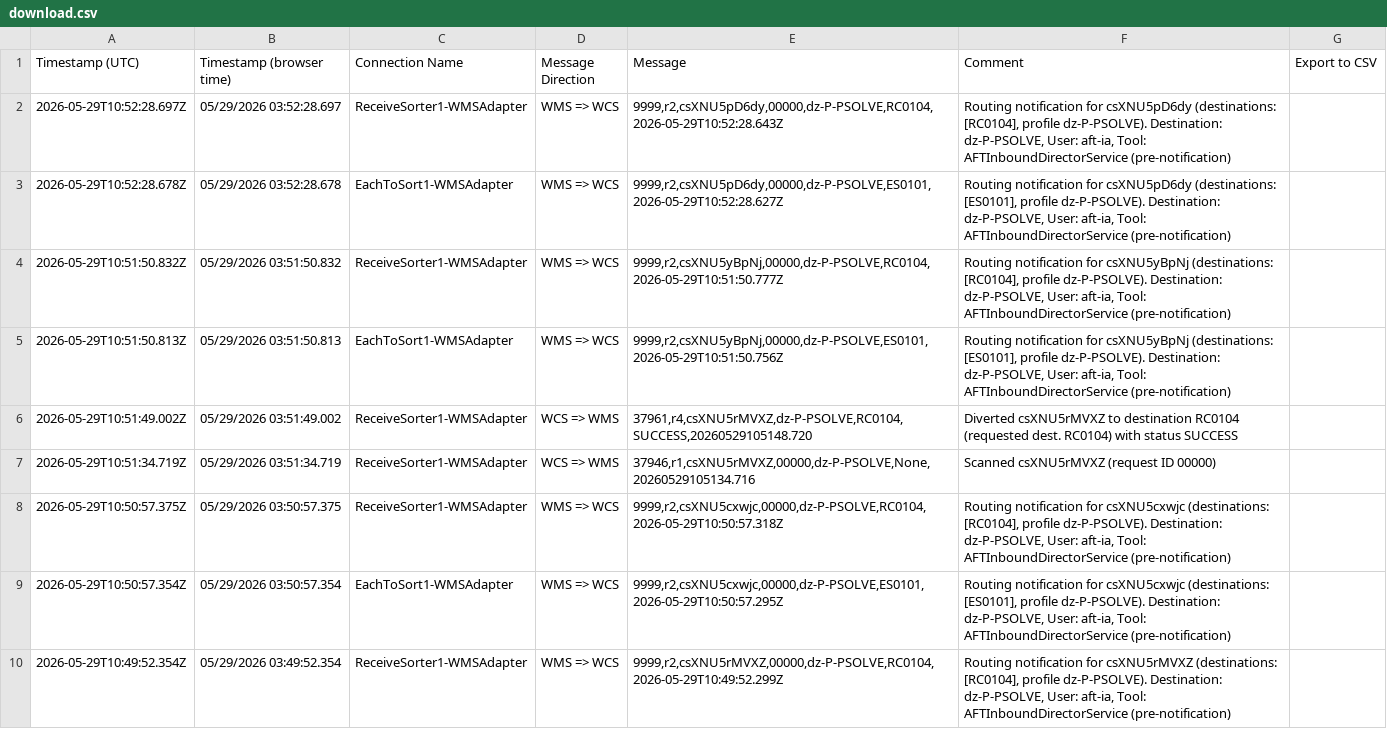
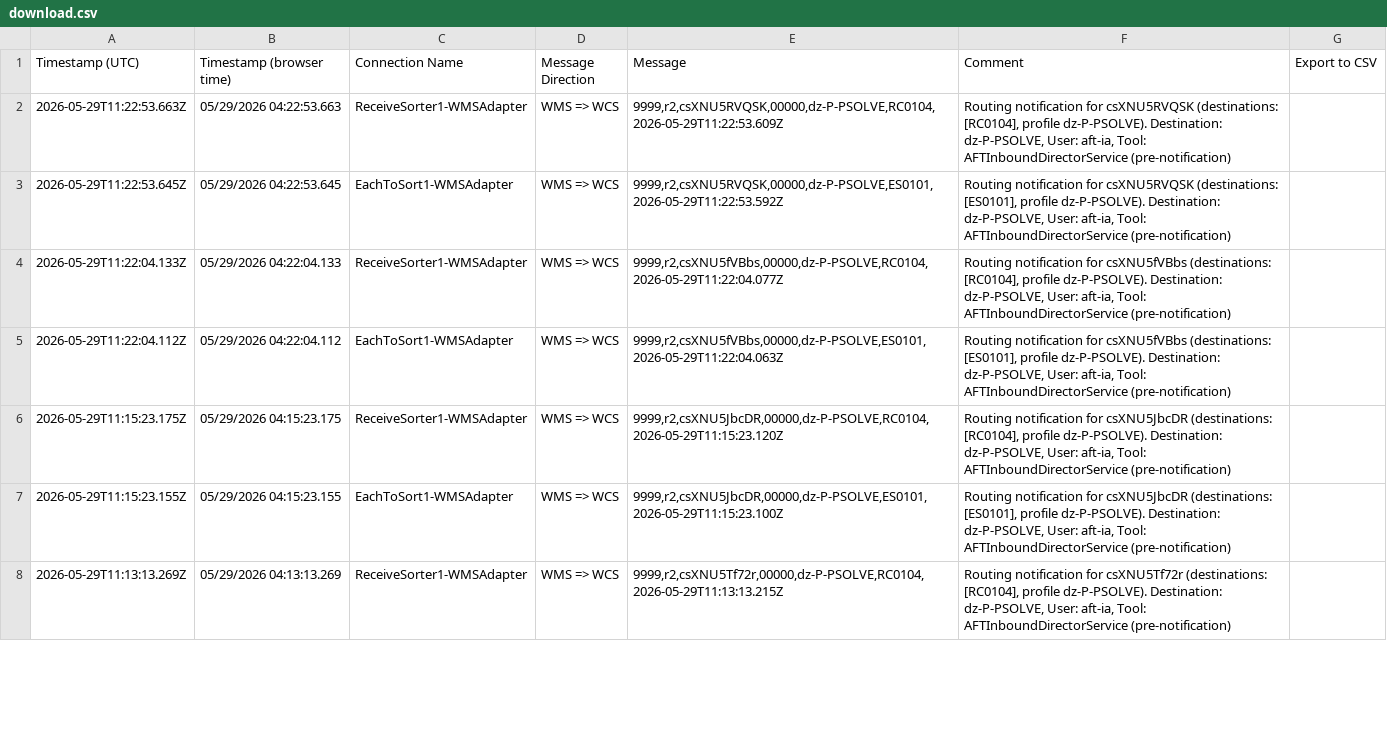
Before and after one commit to jostephc/FlowSortation, a CSV file: download.csv, drawn as a sheet; only a part is shown; the diff covers the shown part only.

Commit message:
chore: update PSOLVE data — 2026-05-29T11:55:02.329Z

```diff
--- a/download.csv
+++ b/download.csv
@@ -1,10 +1,8 @@
 Timestamp (UTC),Timestamp (browser time),Connection Name,Message Direction,Message,Comment,Export to CSV
-2026-05-29T10:52:28.697Z,05/29/2026 03:52:28.697,ReceiveSorter1-WMSAdapter,WMS => WCS,"9999,r2,csXNU5pD6dy,00000,dz-P-PSOLVE,RC0104,2026-05-29T10:52:28.643Z","Routing notification for csXNU5pD6dy (destinations: [RC0104], profile dz-P-PSOLVE). Destination: dz-P-PSOLVE, User: aft-ia, Tool: AFTInboundDirectorService (pre-notification)"
-2026-05-29T10:52:28.678Z,05/29/2026 03:52:28.678,EachToSort1-WMSAdapter,WMS => WCS,"9999,r2,csXNU5pD6dy,00000,dz-P-PSOLVE,ES0101,2026-05-29T10:52:28.627Z","Routing notification for csXNU5pD6dy (destinations: [ES0101], profile dz-P-PSOLVE). Destination: dz-P-PSOLVE, User: aft-ia, Tool: AFTInboundDirectorService (pre-notification)"
-2026-05-29T10:51:50.832Z,05/29/2026 03:51:50.832,ReceiveSorter1-WMSAdapter,WMS => WCS,"9999,r2,csXNU5yBpNj,00000,dz-P-PSOLVE,RC0104,2026-05-29T10:51:50.777Z","Routing notification for csXNU5yBpNj (destinations: [RC0104], profile dz-P-PSOLVE). Destination: dz-P-PSOLVE, User: aft-ia, Tool: AFTInboundDirectorService (pre-notification)"
-2026-05-29T10:51:50.813Z,05/29/2026 03:51:50.813,EachToSort1-WMSAdapter,WMS => WCS,"9999,r2,csXNU5yBpNj,00000,dz-P-PSOLVE,ES0101,2026-05-29T10:51:50.756Z","Routing notification for csXNU5yBpNj (destinations: [ES0101], profile dz-P-PSOLVE). Destination: dz-P-PSOLVE, User: aft-ia, Tool: AFTInboundDirectorService (pre-notification)"
-2026-05-29T10:51:49.002Z,05/29/2026 03:51:49.002,ReceiveSorter1-WMSAdapter,WCS => WMS,"37961,r4,csXNU5rMVXZ,dz-P-PSOLVE,RC0104,SUCCESS,20260529105148.720",Diverted csXNU5rMVXZ to destination RC0104 (requested dest. RC0104) with status SUCCESS
-2026-05-29T10:51:34.719Z,05/29/2026 03:51:34.719,ReceiveSorter1-WMSAdapter,WCS => WMS,"37946,r1,csXNU5rMVXZ,00000,dz-P-PSOLVE,None,20260529105134.716",Scanned csXNU5rMVXZ (request ID 00000)
-2026-05-29T10:50:57.375Z,05/29/2026 03:50:57.375,ReceiveSorter1-WMSAdapter,WMS => WCS,"9999,r2,csXNU5cxwjc,00000,dz-P-PSOLVE,RC0104,2026-05-29T10:50:57.318Z","Routing notification for csXNU5cxwjc (destinations: [RC0104], profile dz-P-PSOLVE). Destination: dz-P-PSOLVE, User: aft-ia, Tool: AFTInboundDirectorService (pre-notification)"
-2026-05-29T10:50:57.354Z,05/29/2026 03:50:57.354,EachToSort1-WMSAdapter,WMS => WCS,"9999,r2,csXNU5cxwjc,00000,dz-P-PSOLVE,ES0101,2026-05-29T10:50:57.295Z","Routing notification for csXNU5cxwjc (destinations: [ES0101], profile dz-P-PSOLVE). Destination: dz-P-PSOLVE, User: aft-ia, Tool: AFTInboundDirectorService (pre-notification)"
-2026-05-29T10:49:52.354Z,05/29/2026 03:49:52.354,ReceiveSorter1-WMSAdapter,WMS => WCS,"9999,r2,csXNU5rMVXZ,00000,dz-P-PSOLVE,RC0104,2026-05-29T10:49:52.299Z","Routing notification for csXNU5rMVXZ (destinations: [RC0104], profile dz-P-PSOLVE). Destination: dz-P-PSOLVE, User: aft-ia, Tool: AFTInboundDirectorService (pre-notification)"
+2026-05-29T11:22:53.663Z,05/29/2026 04:22:53.663,ReceiveSorter1-WMSAdapter,WMS => WCS,"9999,r2,csXNU5RVQSK,00000,dz-P-PSOLVE,RC0104,2026-05-29T11:22:53.609Z","Routing notification for csXNU5RVQSK (destinations: [RC0104], profile dz-P-PSOLVE). Destination: dz-P-PSOLVE, User: aft-ia, Tool: AFTInboundDirectorService (pre-notification)"
+2026-05-29T11:22:53.645Z,05/29/2026 04:22:53.645,EachToSort1-WMSAdapter,WMS => WCS,"9999,r2,csXNU5RVQSK,00000,dz-P-PSOLVE,ES0101,2026-05-29T11:22:53.592Z","Routing notification for csXNU5RVQSK (destinations: [ES0101], profile dz-P-PSOLVE). Destination: dz-P-PSOLVE, User: aft-ia, Tool: AFTInboundDirectorService (pre-notification)"
+2026-05-29T11:22:04.133Z,05/29/2026 04:22:04.133,ReceiveSorter1-WMSAdapter,WMS => WCS,"9999,r2,csXNU5fVBbs,00000,dz-P-PSOLVE,RC0104,2026-05-29T11:22:04.077Z","Routing notification for csXNU5fVBbs (destinations: [RC0104], profile dz-P-PSOLVE). Destination: dz-P-PSOLVE, User: aft-ia, Tool: AFTInboundDirectorService (pre-notification)"
+2026-05-29T11:22:04.112Z,05/29/2026 04:22:04.112,EachToSort1-WMSAdapter,WMS => WCS,"9999,r2,csXNU5fVBbs,00000,dz-P-PSOLVE,ES0101,2026-05-29T11:22:04.063Z","Routing notification for csXNU5fVBbs (destinations: [ES0101], profile dz-P-PSOLVE). Destination: dz-P-PSOLVE, User: aft-ia, Tool: AFTInboundDirectorService (pre-notification)"
+2026-05-29T11:15:23.175Z,05/29/2026 04:15:23.175,ReceiveSorter1-WMSAdapter,WMS => WCS,"9999,r2,csXNU5JbcDR,00000,dz-P-PSOLVE,RC0104,2026-05-29T11:15:23.120Z","Routing notification for csXNU5JbcDR (destinations: [RC0104], profile dz-P-PSOLVE). Destination: dz-P-PSOLVE, User: aft-ia, Tool: AFTInboundDirectorService (pre-notification)"
+2026-05-29T11:15:23.155Z,05/29/2026 04:15:23.155,EachToSort1-WMSAdapter,WMS => WCS,"9999,r2,csXNU5JbcDR,00000,dz-P-PSOLVE,ES0101,2026-05-29T11:15:23.100Z","Routing notification for csXNU5JbcDR (destinations: [ES0101], profile dz-P-PSOLVE). Destination: dz-P-PSOLVE, User: aft-ia, Tool: AFTInboundDirectorService (pre-notification)"
+2026-05-29T11:13:13.269Z,05/29/2026 04:13:13.269,ReceiveSorter1-WMSAdapter,WMS => WCS,"9999,r2,csXNU5Tf72r,00000,dz-P-PSOLVE,RC0104,2026-05-29T11:13:13.215Z","Routing notification for csXNU5Tf72r (destinations: [RC0104], profile dz-P-PSOLVE). Destination: dz-P-PSOLVE, User: aft-ia, Tool: AFTInboundDirectorService (pre-notification)"
```
Also changed, not shown: 1 added row, 3 removed rows and 56 edited cells elsewhere in this file.
